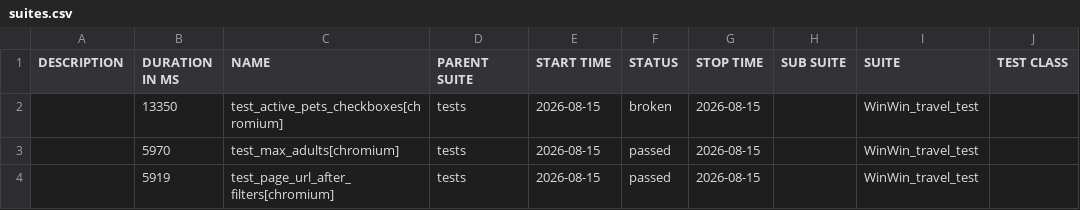
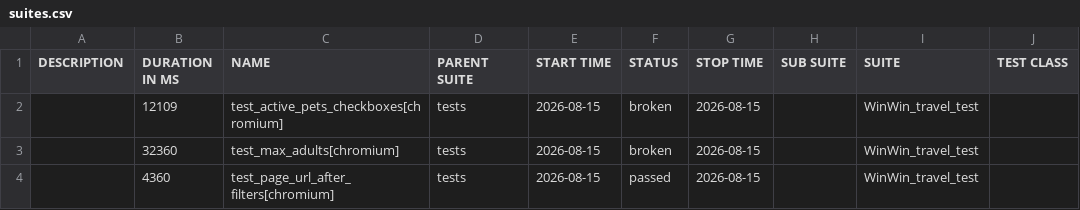
Before and after one commit to Gampadich/WinWin.travel-test-task, a CSV file: data/suites.csv, drawn as a sheet; only a part is shown; the diff names each change by its address in the sheet, - before the commit and + after, or states it on an @@ line.

```diff
--- a/data/suites.csv
+++ b/data/suites.csv
-B2 (DURATION IN MS): 13350
+B2 (DURATION IN MS): 12109
-B3 (DURATION IN MS): 5970
+B3 (DURATION IN MS): 32360
-F3 (STATUS): passed
+F3 (STATUS): broken
-B4 (DURATION IN MS): 5919
+B4 (DURATION IN MS): 4360
```
Also changed, not shown: data/behaviors.csv, 31 other files.
